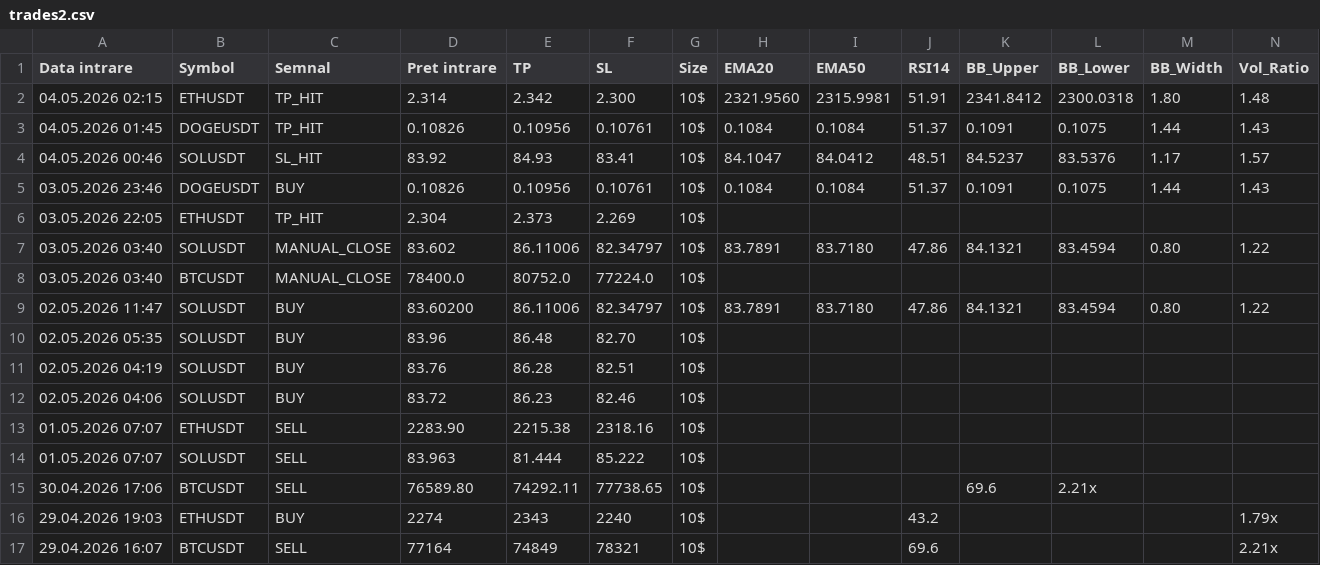
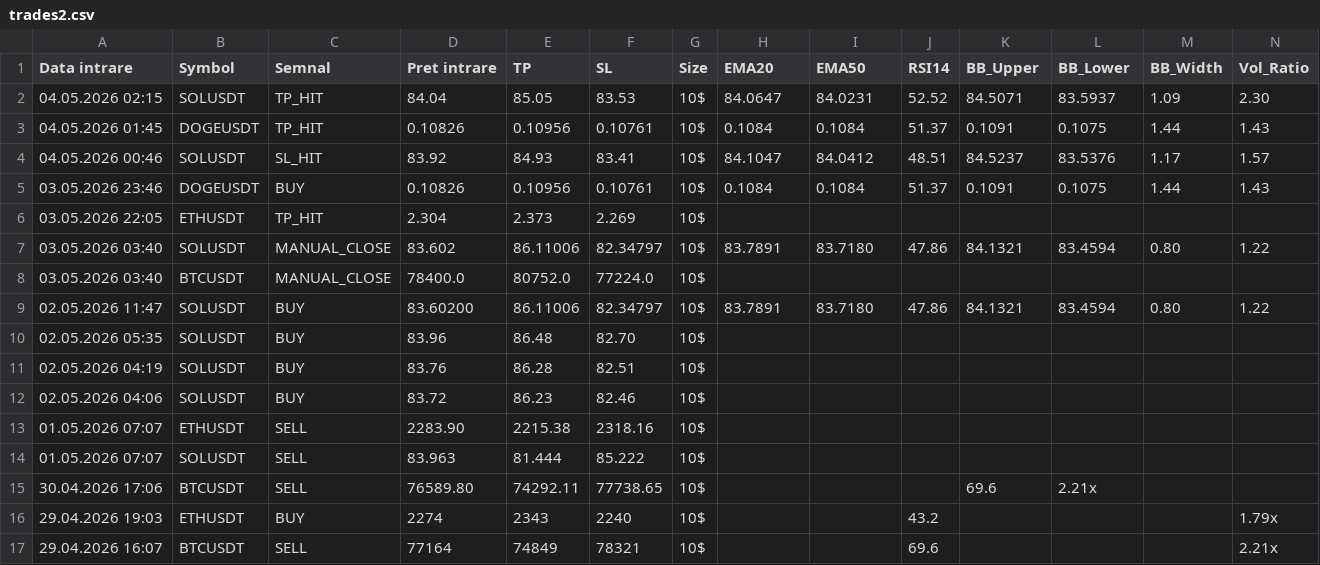
Before and after one commit to luchianromeo-art/claude-tradingview-mcp-trading, a CSV file: data/trades2.csv, drawn as a sheet; only a part is shown; removed rows and columns are numbered as before the commit, all else as after; rows hold the shown columns only; the diff names each change by its address in the sheet, - before the commit and + after, or states it on an @@ line.

Commit message:
Bot2 update data/trades2.csv

```diff
--- a/data/trades2.csv
+++ b/data/trades2.csv
-row 2: 04.05.2026 02:15 | ETHUSDT | TP_HIT | 2.314 | 2.342 | 2.300 | 10$ | 2321.9560 | 2315.9981 | 51.91 | 2341.8412 | 2300.0318 | 1.80 | 1.48
+row 2: 04.05.2026 02:15 | SOLUSDT | TP_HIT | 84.04 | 85.05 | 83.53 | 10$ | 84.0647 | 84.0231 | 52.52 | 84.5071 | 83.5937 | 1.09 | 2.30
```
